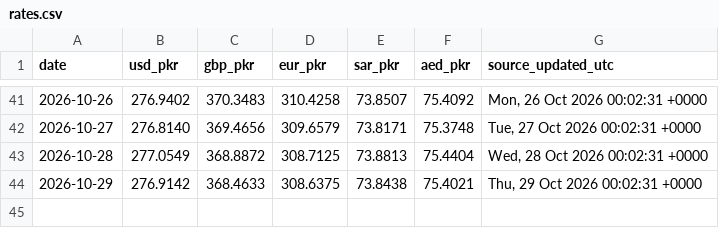
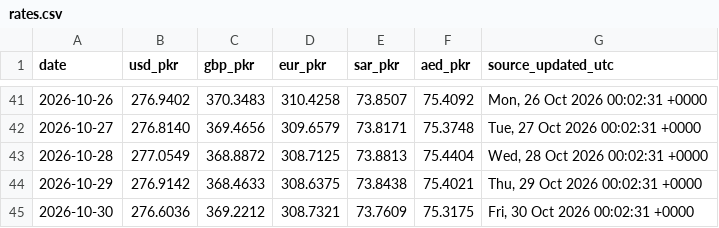
Before and after one commit to galiraza/github-actions-demo, a CSV file: data/rates.csv, drawn as a sheet; only a part is shown, gaps mark what is left out.

```diff
--- a/data/rates.csv
+++ b/data/rates.csv
@@ -44 +44,2 @@ date,usd_pkr,gbp_pkr,eur_pkr,sar_pkr,aed_pkr,source_updated_utc
 2026-10-29,276.9142,368.4633,308.6375,73.8438,75.4021,"Thu, 29 Oct 2026 00:02:31 +0000"
+2026-10-30,276.6036,369.2212,308.7321,73.7609,75.3175,"Fri, 30 Oct 2026 00:02:31 +0000"
```
